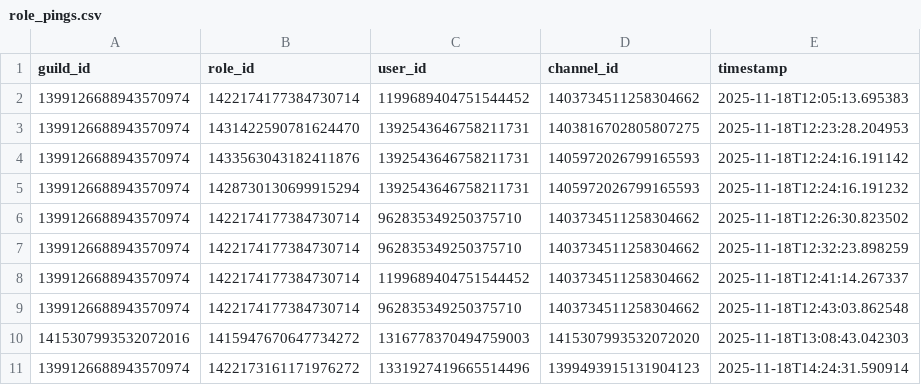
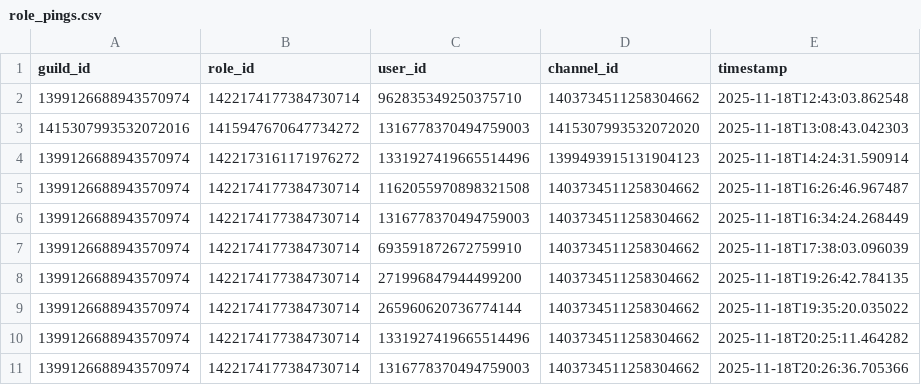
Before and after one commit to p1ower/Ping-count, a CSV file: role_pings.csv, drawn as a sheet; only a part is shown; the shorter side is filled out with more unchanged rows.

```diff
--- a/role_pings.csv
+++ b/role_pings.csv
@@ -1,9 +1,2 @@
 guild_id,role_id,user_id,channel_id,timestamp
-1399126688943570974,1422174177384730714,1199689404751544452,1403734511258304662,2025-11-18T12:05:13.695383
-1399126688943570974,1431422590781624470,1392543646758211731,1403816702805807275,2025-11-18T12:23:28.204953
-1399126688943570974,1433563043182411876,1392543646758211731,1405972026799165593,2025-11-18T12:24:16.191142
-1399126688943570974,1428730130699915294,1392543646758211731,1405972026799165593,2025-11-18T12:24:16.191232
-1399126688943570974,1422174177384730714,962835349250375710,1403734511258304662,2025-11-18T12:26:30.823502
-1399126688943570974,1422174177384730714,962835349250375710,1403734511258304662,2025-11-18T12:32:23.898259
-1399126688943570974,1422174177384730714,1199689404751544452,1403734511258304662,2025-11-18T12:41:14.267337
 1399126688943570974,1422174177384730714,962835349250375710,1403734511258304662,2025-11-18T12:43:03.862548
```
Also changed, not shown: activity_messages.csv, 2 other files.
